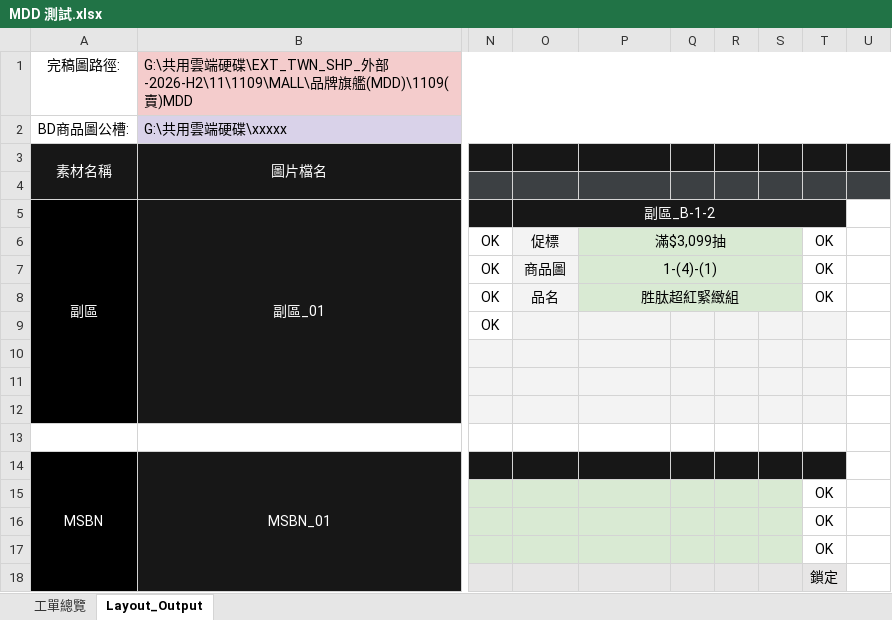
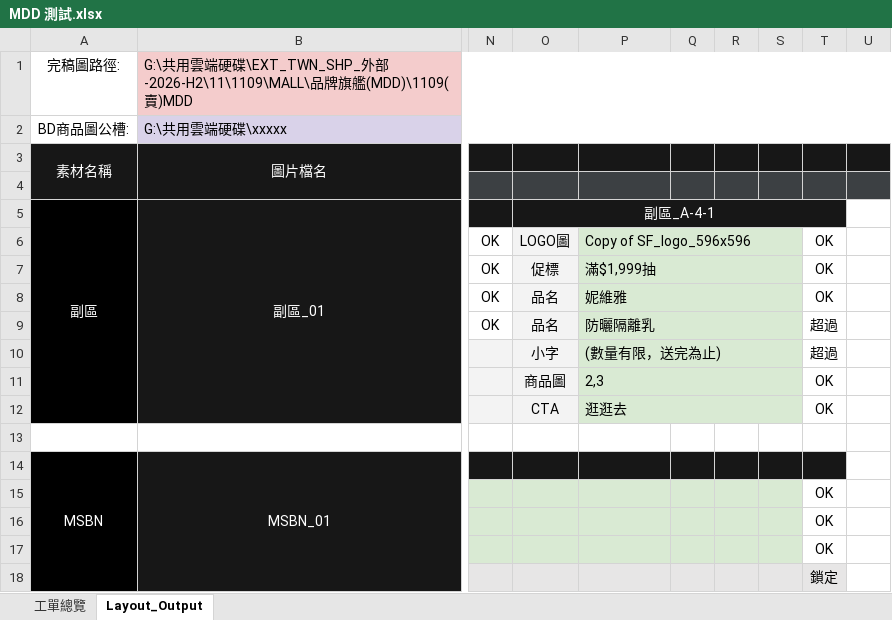
Before and after one commit to jimmywu-commits/BODA, an Excel workbook: 測試工單與圖片/MDD 測試.xlsx, sheet Layout_Output, drawn as a sheet; only a part is shown, gaps mark what is left out; values as stored, in another font and other column widths than the file's, no borders; charts and pictures and conditional formats not drawn; rows hold the shown columns only; the diff covers the shown part only; the diff names each change by its address in the sheet, - before the commit and + after, or states it on an @@ line.

```diff
--- a/測試工單與圖片/MDD 測試.xlsx (sheet Layout_Output)
+++ b/測試工單與圖片/MDD 測試.xlsx (sheet Layout_Output)
-O5: 副區_B-1-2
+O5: 副區_A-4-1
-O6: 促標
+O6: LOGO圖
-P6: 滿$3,099抽
+P6: Copy of SF_logo_596x596
-P6:P8 alignment: center
+P6:P8 alignment: left
-O7: 商品圖
+O7: 促標
-P7: 1-(4)-(1)
+P7: 滿$1,999抽
-P8: 胜肽超紅緊緻組
+P8: 妮維雅
-O9: (empty)
+O9: 品名
-P9: (empty)
+P9: 防曬隔離乳
-P9:P12 fill: #F3F3F3
+P9:P12 fill: #D9EAD3
+P9:S9 merged
-Q9:T12 fill: #F3F3F3
+Q9:T12 fill: none
-T9: (empty)
+T9: 超過
-row 10: (empty)
+row 10:  |  |  | 小字 | (數量有限，送完為止) |  |  |  | 超過
+P10:S10 merged
-row 11: (empty)
+row 11:  |  |  | 商品圖 | 2,3 |  |  |  | OK
+P11:S11 merged
-row 12: (empty)
+row 12:  |  |  | CTA | 逛逛去 |  |  |  | OK
+P12:S12 merged
```
Also changed, not shown: 2 added rows, 23 edited cells, cell formats and merged cells elsewhere in this sheet, formulas that keep their value, charts or pictures, 9 other files.
